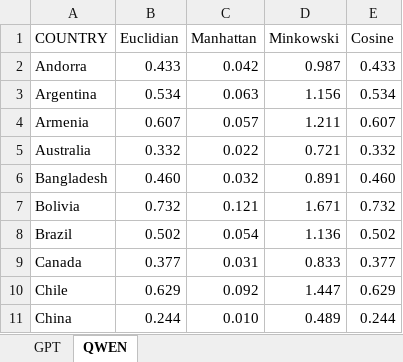
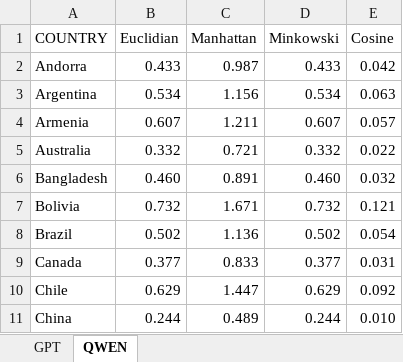
Before and after one commit to kristian1971/ISDA2025, an Excel workbook: data.xlsx, sheet QWEN, drawn as a sheet; only a part is shown; values as stored, in another font and other column widths than the file's, no borders; the diff covers the shown part only; the diff names each change by its address in the sheet, - before the commit and + after, or states it on an @@ line.

Commit message:
Add files via upload

```diff
--- a/data.xlsx (sheet QWEN)
+++ b/data.xlsx (sheet QWEN)
-C2 (Manhattan): 0.042
+C2 (Manhattan): 0.987
-D2 (Minkowski): 0.987
+D2 (Minkowski): 0.433
-E2 (Cosine): 0.433
+E2 (Cosine): 0.042
-C3 (Manhattan): 0.063
+C3 (Manhattan): 1.156
-D3 (Minkowski): 1.156
+D3 (Minkowski): 0.534
-E3 (Cosine): 0.534
+E3 (Cosine): 0.063
-C4 (Manhattan): 0.057
+C4 (Manhattan): 1.211
-D4 (Minkowski): 1.211
+D4 (Minkowski): 0.607
-E4 (Cosine): 0.607
+E4 (Cosine): 0.057
-C5 (Manhattan): 0.022
+C5 (Manhattan): 0.721
-D5 (Minkowski): 0.721
+D5 (Minkowski): 0.332
-E5 (Cosine): 0.332
+E5 (Cosine): 0.022
-C6 (Manhattan): 0.032
+C6 (Manhattan): 0.891
-D6 (Minkowski): 0.891
+D6 (Minkowski): 0.460
-E6 (Cosine): 0.460
+E6 (Cosine): 0.032
-C7 (Manhattan): 0.121
+C7 (Manhattan): 1.671
-D7 (Minkowski): 1.671
+D7 (Minkowski): 0.732
-E7 (Cosine): 0.732
+E7 (Cosine): 0.121
-C8 (Manhattan): 0.054
+C8 (Manhattan): 1.136
-D8 (Minkowski): 1.136
+D8 (Minkowski): 0.502
-E8 (Cosine): 0.502
+E8 (Cosine): 0.054
-C9 (Manhattan): 0.031
+C9 (Manhattan): 0.833
-D9 (Minkowski): 0.833
+D9 (Minkowski): 0.377
-E9 (Cosine): 0.377
+E9 (Cosine): 0.031
-C10 (Manhattan): 0.092
+C10 (Manhattan): 1.447
-D10 (Minkowski): 1.447
+D10 (Minkowski): 0.629
-E10 (Cosine): 0.629
+E10 (Cosine): 0.092
-C11 (Manhattan): 0.010
+C11 (Manhattan): 0.489
-D11 (Minkowski): 0.489
+D11 (Minkowski): 0.244
-E11 (Cosine): 0.244
+E11 (Cosine): 0.010
```
Also changed, not shown: 159 edited cells elsewhere in this sheet, sheet GPT.
